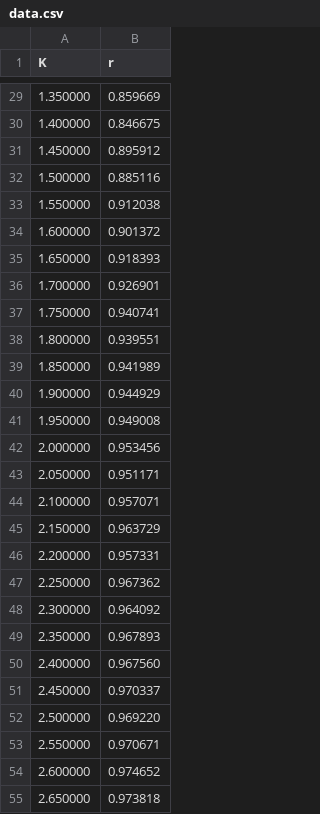
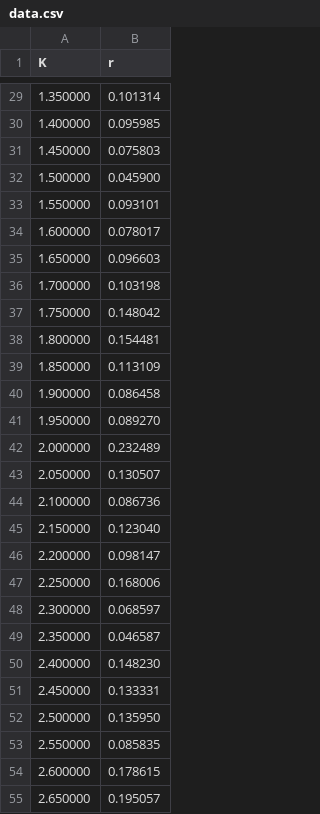
Before and after one commit to pranansh-s/kuramoto-model, a CSV file: data.csv, drawn as a sheet; only a part is shown, gaps mark what is left out; the diff covers the shown part only.

```diff
--- a/data.csv
+++ b/data.csv
@@ -29,27 +29,27 @@ K,r
-1.350000,0.859669
-1.400000,0.846675
-1.450000,0.895912
-1.500000,0.885116
-1.550000,0.912038
-1.600000,0.901372
-1.650000,0.918393
-1.700000,0.926901
-1.750000,0.940741
-1.800000,0.939551
-1.850000,0.941989
-1.900000,0.944929
-1.950000,0.949008
-2.000000,0.953456
-2.050000,0.951171
-2.100000,0.957071
-2.150000,0.963729
-2.200000,0.957331
-2.250000,0.967362
-2.300000,0.964092
-2.350000,0.967893
-2.400000,0.967560
-2.450000,0.970337
-2.500000,0.969220
-2.550000,0.970671
-2.600000,0.974652
-2.650000,0.973818
+1.350000,0.101314
+1.400000,0.095985
+1.450000,0.075803
+1.500000,0.045900
+1.550000,0.093101
+1.600000,0.078017
+1.650000,0.096603
+1.700000,0.103198
+1.750000,0.148042
+1.800000,0.154481
+1.850000,0.113109
+1.900000,0.086458
+1.950000,0.089270
+2.000000,0.232489
+2.050000,0.130507
+2.100000,0.086736
+2.150000,0.123040
+2.200000,0.098147
+2.250000,0.168006
+2.300000,0.068597
+2.350000,0.046587
+2.400000,0.148230
+2.450000,0.133331
+2.500000,0.135950
+2.550000,0.085835
+2.600000,0.178615
+2.650000,0.195057
```
Also changed, not shown: 74 edited cells elsewhere in this file, 5 other files.
